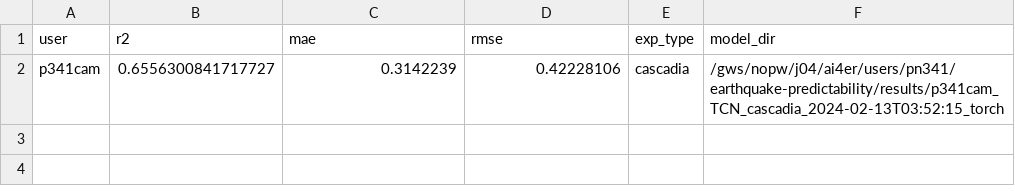
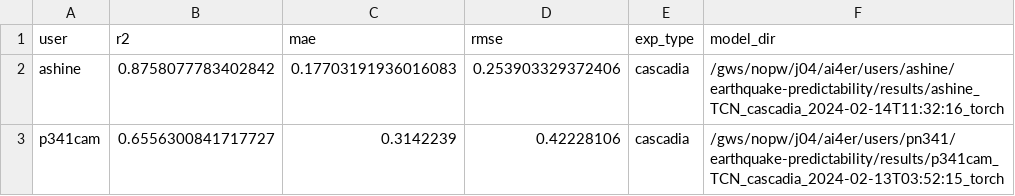
Before and after one commit to ai4er-cdt/earthquake-predictability, a CSV file: leaderboard_cascadia.csv, drawn as a sheet.

Commit message:
updated leaderboard

```diff
--- a/leaderboard_cascadia.csv
+++ b/leaderboard_cascadia.csv
@@ -1,2 +1,3 @@
 user,r2,mae,rmse,exp_type,model_dir
+ashine,0.8758077783402842,0.17703191936016083,0.253903329372406,cascadia,/gws/nopw/j04/ai4er/users/ashine/earthquake-predictability/results/ashine_TCN_cascadia_2024-02-14T11:32:16_torch
 p341cam,0.6556300841717727,0.3142239,0.42228106,cascadia,/gws/nopw/j04/ai4er/users/pn341/earthquake-predictability/results/p341cam_TCN_cascadia_2024-02-13T03:52:15_torch
```
Also changed, not shown: 1 other file.
